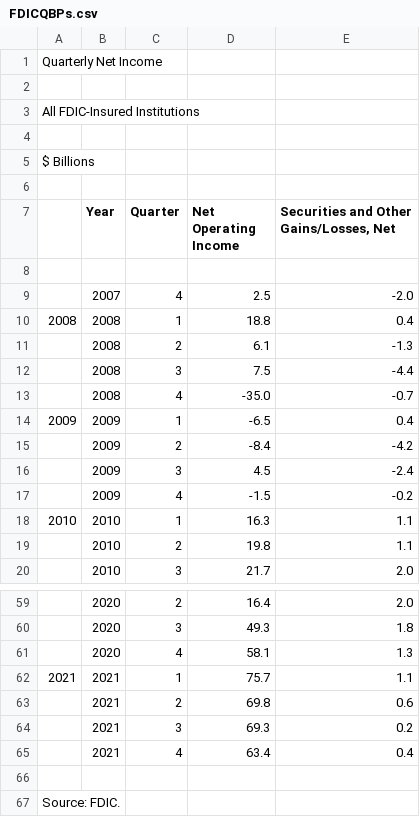
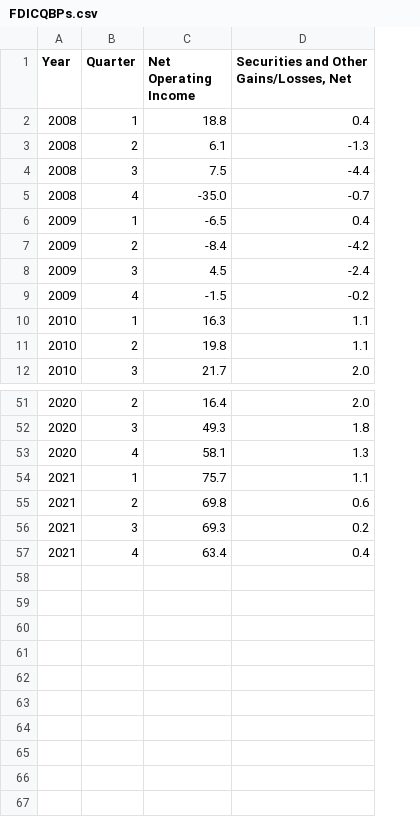
Before and after one commit to AkanSri/Project2, a CSV file: Resources/FDICQBPs.csv, drawn as a sheet; only a part is shown, gaps mark what is left out; removed rows and columns are numbered as before the commit, all else as after; the diff names each change by its address in the sheet, - before the commit and + after, or states it on an @@ line.

Commit message:
Adding data code

```diff
--- a/Resources/FDICQBPs.csv
+++ b/Resources/FDICQBPs.csv
-column A, rows 10-18: 2008 |  |  |  | 2009 |  |  |  | 2010; row 62: 2021
-row 1: Quarterly Net Income
-row 2: (empty)
-row 3: All FDIC-Insured Institutions
-row 4: (empty)
-row 5: $ Billions
-row 6: (empty)
-row 8: (empty)
-row 9:  | 2007 | 4 | 2.5 | -2.0
-row 66: (empty)
-row 67: Source: FDIC.
```
Also changed, not shown: 2 other files.
